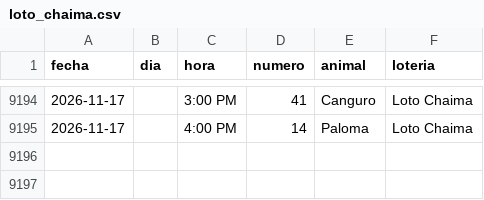
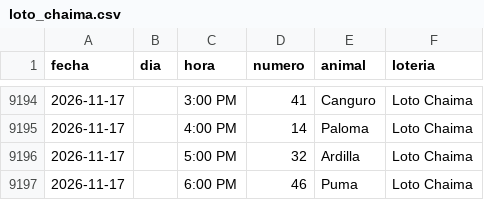
Before and after one commit to victorcsp22-star/sniper-ruletas, a CSV file: loto_chaima.csv, drawn as a sheet; only a part is shown, gaps mark what is left out.

```diff
--- a/loto_chaima.csv
+++ b/loto_chaima.csv
@@ -9195 +9195,3 @@ fecha,dia,hora,numero,animal,loteria
 2026-11-17,,4:00 PM,14,Paloma,Loto Chaima
+2026-11-17,,5:00 PM,32,Ardilla,Loto Chaima
+2026-11-17,,6:00 PM,46,Puma,Loto Chaima
```
Also changed, not shown: gatazo.csv, granja_millonaria_granjazo.csv, 7 other files.
